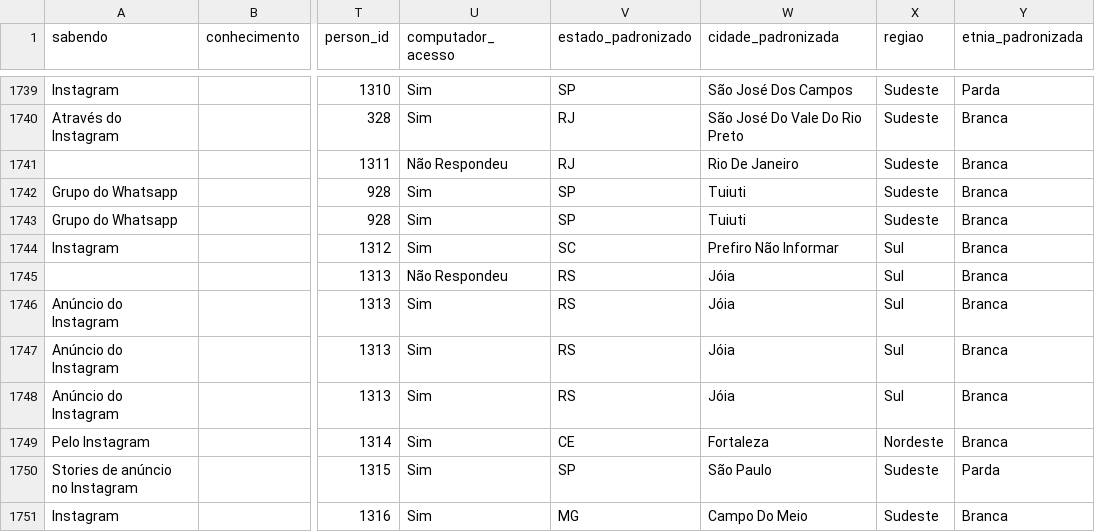
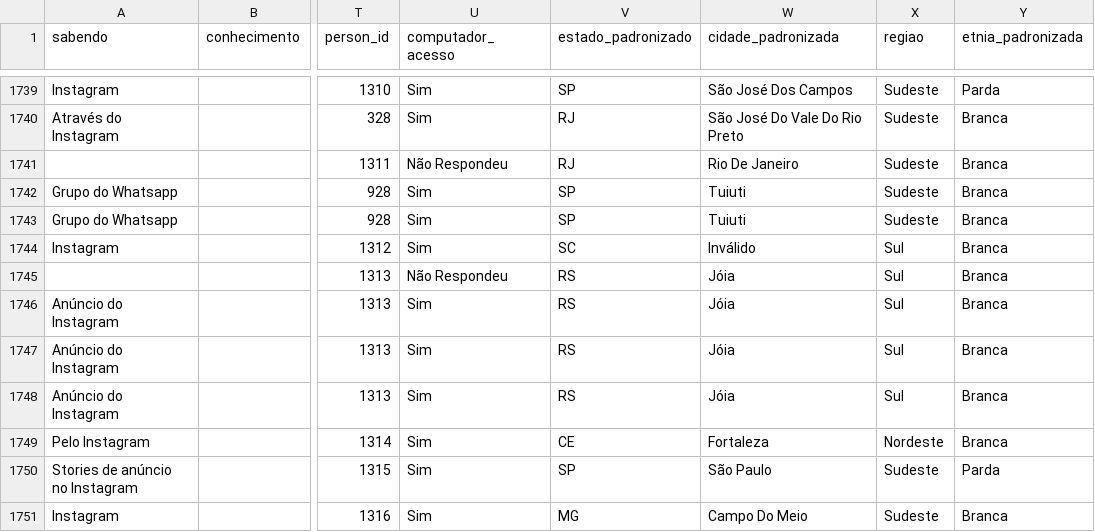
Before and after one commit to felipefsfreire/TransDevsDataAnalysis, a CSV file: data/processed/dados_consolidados_comunidade.csv, drawn as a sheet; only a part is shown, gaps mark what is left out; the diff names each change by its address in the sheet, - before the commit and + after, or states it on an @@ line.

Commit message:
update data

```diff
--- a/data/processed/dados_consolidados_comunidade.csv
+++ b/data/processed/dados_consolidados_comunidade.csv
-W1744 (cidade_padronizada): Prefiro Não Informar
+W1744 (cidade_padronizada): Inválido
```
